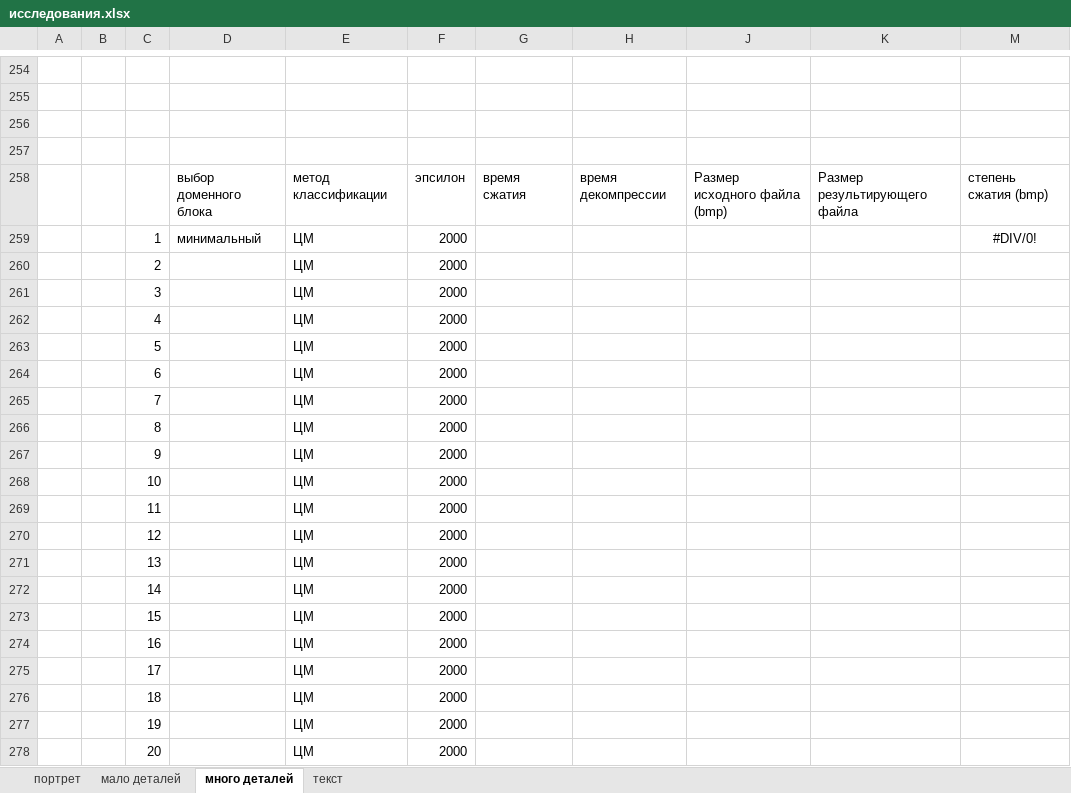
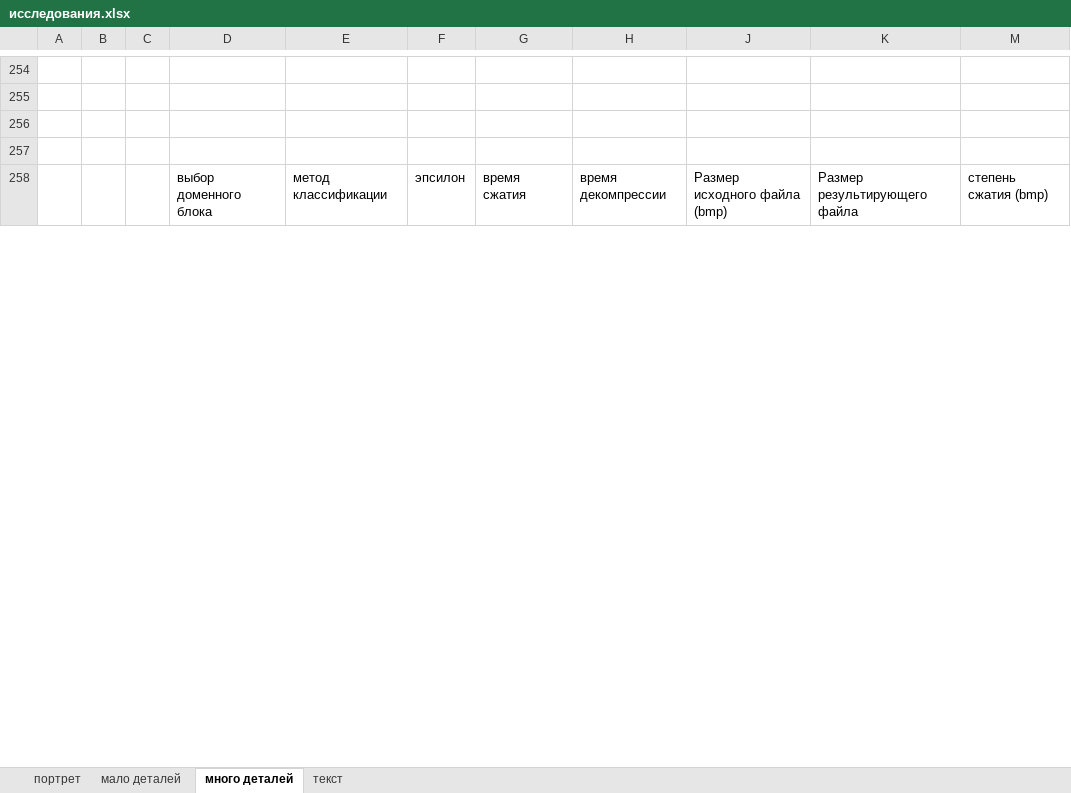
Before and after one commit to ViktoriaWofC/Fractl, an Excel workbook: documents/исследования.xlsx, sheet много деталей, drawn as a sheet; only a part is shown, gaps mark what is left out; values as stored, in another font and other column widths than the file's, no borders; removed rows and columns are numbered as before the commit, all else as after; the diff covers the shown part only; the diff names each change by its address in the sheet, - before the commit and + after, or states it on an @@ line.

```diff
--- a/documents/исследования.xlsx (sheet много деталей)
+++ b/documents/исследования.xlsx (sheet много деталей)
-row 259:  |  | 1 | минимальный | ЦМ | 2000 |  |  |  |  | #DIV/0!
-row 260:  |  | 2 |  | ЦМ | 2000
-row 261:  |  | 3 |  | ЦМ | 2000
-row 262:  |  | 4 |  | ЦМ | 2000
-row 263:  |  | 5 |  | ЦМ | 2000
-row 264:  |  | 6 |  | ЦМ | 2000
-row 265:  |  | 7 |  | ЦМ | 2000
-row 266:  |  | 8 |  | ЦМ | 2000
-row 267:  |  | 9 |  | ЦМ | 2000
-row 268:  |  | 10 |  | ЦМ | 2000
-row 269:  |  | 11 |  | ЦМ | 2000
-row 270:  |  | 12 |  | ЦМ | 2000
-row 271:  |  | 13 |  | ЦМ | 2000
-row 272:  |  | 14 |  | ЦМ | 2000
-row 273:  |  | 15 |  | ЦМ | 2000
-row 274:  |  | 16 |  | ЦМ | 2000
-row 275:  |  | 17 |  | ЦМ | 2000
-row 276:  |  | 18 |  | ЦМ | 2000
-row 277:  |  | 19 |  | ЦМ | 2000
-row 278:  |  | 20 |  | ЦМ | 2000
```
Also changed, not shown: 32 added rows, 102 removed rows and 22 hidden or unhidden rows elsewhere in this sheet, sheet текст, hidden cells.
